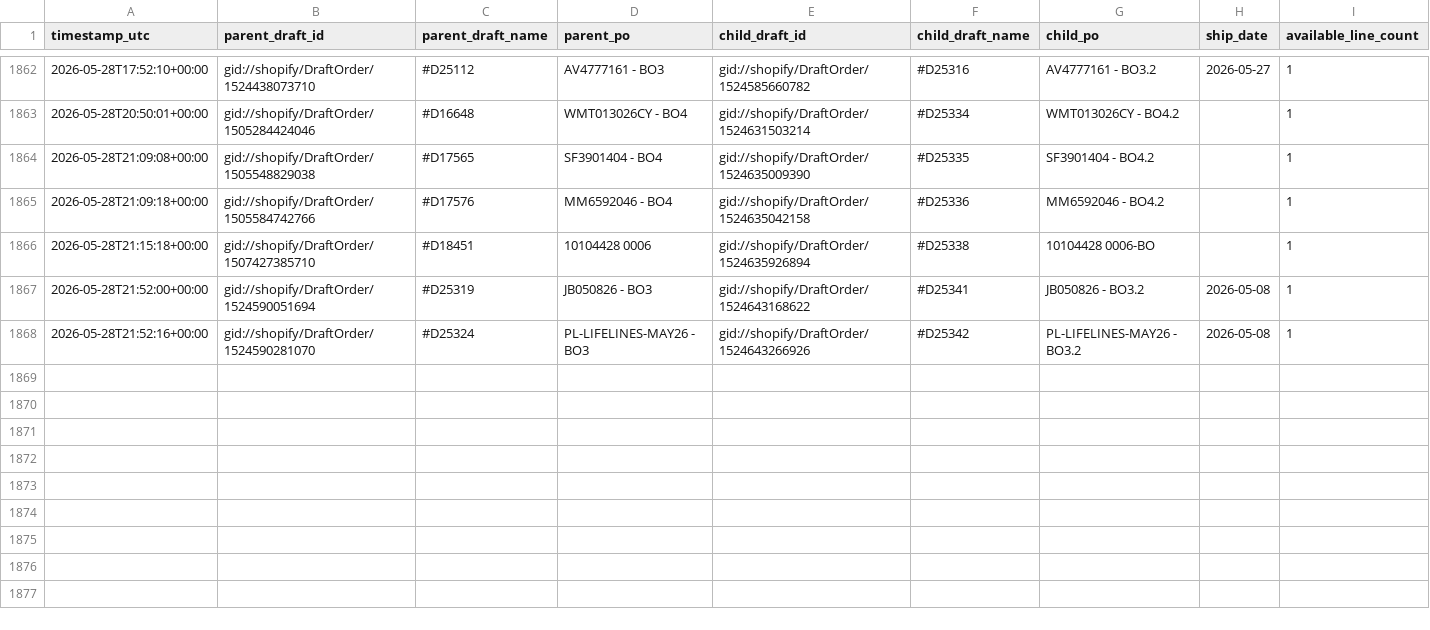
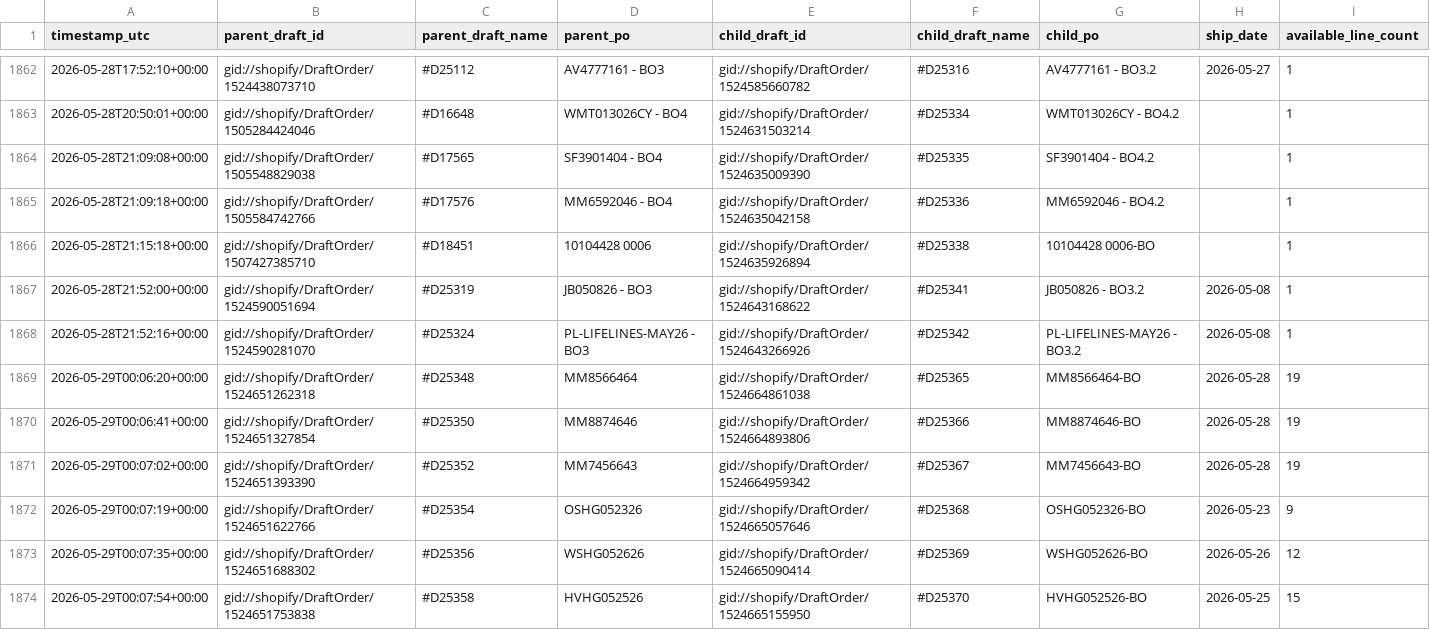
Before and after one commit to Pkirch1211/shopify-partial-instock-split, a CSV file: logs/partial_instock_split_history.csv, drawn as a sheet; only a part is shown, gaps mark what is left out; rows hold the shown columns only; the diff names each change by its address in the sheet, - before the commit and + after, or states it on an @@ line.

```diff
--- a/logs/partial_instock_split_history.csv
+++ b/logs/partial_instock_split_history.csv
+row 1869: 2026-05-29T00:06:20+00:00 | gid://shopify/DraftOrder/1524651262318 | #D25348 | MM8566464 | gid://shopify/DraftOrder/1524664861038 | #D25365 | MM8566464-BO | 2026-05-28 | 19
+row 1870: 2026-05-29T00:06:41+00:00 | gid://shopify/DraftOrder/1524651327854 | #D25350 | MM8874646 | gid://shopify/DraftOrder/1524664893806 | #D25366 | MM8874646-BO | 2026-05-28 | 19
+row 1871: 2026-05-29T00:07:02+00:00 | gid://shopify/DraftOrder/1524651393390 | #D25352 | MM7456643 | gid://shopify/DraftOrder/1524664959342 | #D25367 | MM7456643-BO | 2026-05-28 | 19
+row 1872: 2026-05-29T00:07:19+00:00 | gid://shopify/DraftOrder/1524651622766 | #D25354 | OSHG052326 | gid://shopify/DraftOrder/1524665057646 | #D25368 | OSHG052326-BO | 2026-05-23 | 9
+row 1873: 2026-05-29T00:07:35+00:00 | gid://shopify/DraftOrder/1524651688302 | #D25356 | WSHG052626 | gid://shopify/DraftOrder/1524665090414 | #D25369 | WSHG052626-BO | 2026-05-26 | 12
+row 1874: 2026-05-29T00:07:54+00:00 | gid://shopify/DraftOrder/1524651753838 | #D25358 | HVHG052526 | gid://shopify/DraftOrder/1524665155950 | #D25370 | HVHG052526-BO | 2026-05-25 | 15
```
